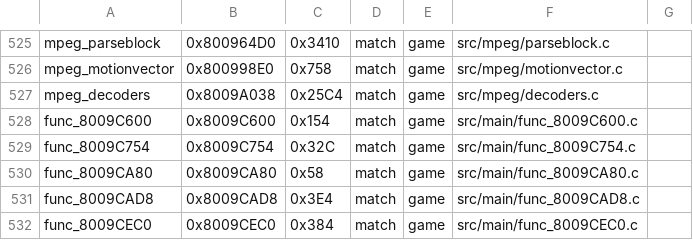
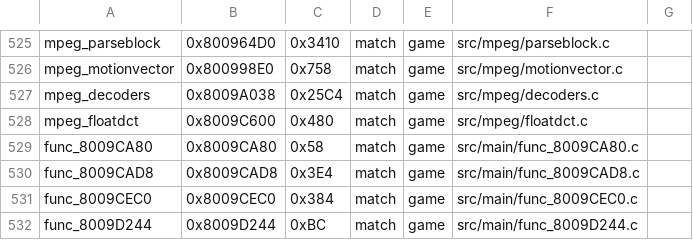
Before and after one commit to TheGh0stShip/Wheel-of-Fortune-N64, a TSV file: config/units.tsv, drawn as a sheet; only a part is shown, gaps mark what is left out; the shorter side is filled out with more unchanged rows.

```diff
--- a/config/units.tsv
+++ b/config/units.tsv
@@ -527,4 +527,3 @@ mpeg_motionvector	0x800998E0	0x758	match	game	src/mpeg/motionvector.c
 mpeg_decoders	0x8009A038	0x25C4	match	game	src/mpeg/decoders.c
-func_8009C600	0x8009C600	0x154	match	game	src/main/func_8009C600.c
-func_8009C754	0x8009C754	0x32C	match	game	src/main/func_8009C754.c
+mpeg_floatdct	0x8009C600	0x480	match	game	src/mpeg/floatdct.c
 func_8009CA80	0x8009CA80	0x58	match	game	src/main/func_8009CA80.c
```
Also changed, not shown: 5 other files.
